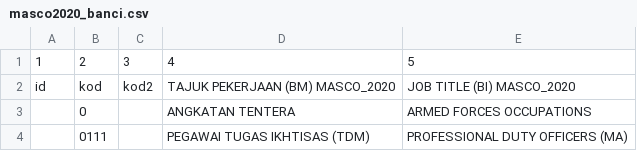
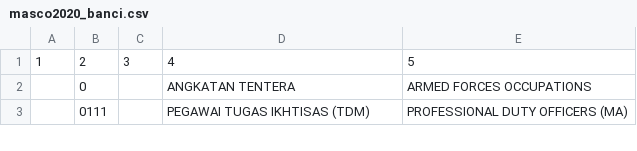
Before and after one commit to amin007/v2, a CSV file: sumber/fail/rujukan/utama/masco2020_banci.csv, drawn as a sheet; only a part is shown; the diff names each change by its address in the sheet, - before the commit and + after, or states it on an @@ line.

```diff
--- a/sumber/fail/rujukan/utama/masco2020_banci.csv
+++ b/sumber/fail/rujukan/utama/masco2020_banci.csv
-row 2: id | kod | kod2 | TAJUK PEKERJAAN (BM) MASCO_2020 | JOB TITLE (BI) MASCO_2020
```
Also changed, not shown: sumber/fail/rujukan/utama/masco2020_all.csv, sumber/fail/rujukan/utama/masco2020_newss.csv, 1 other file.
